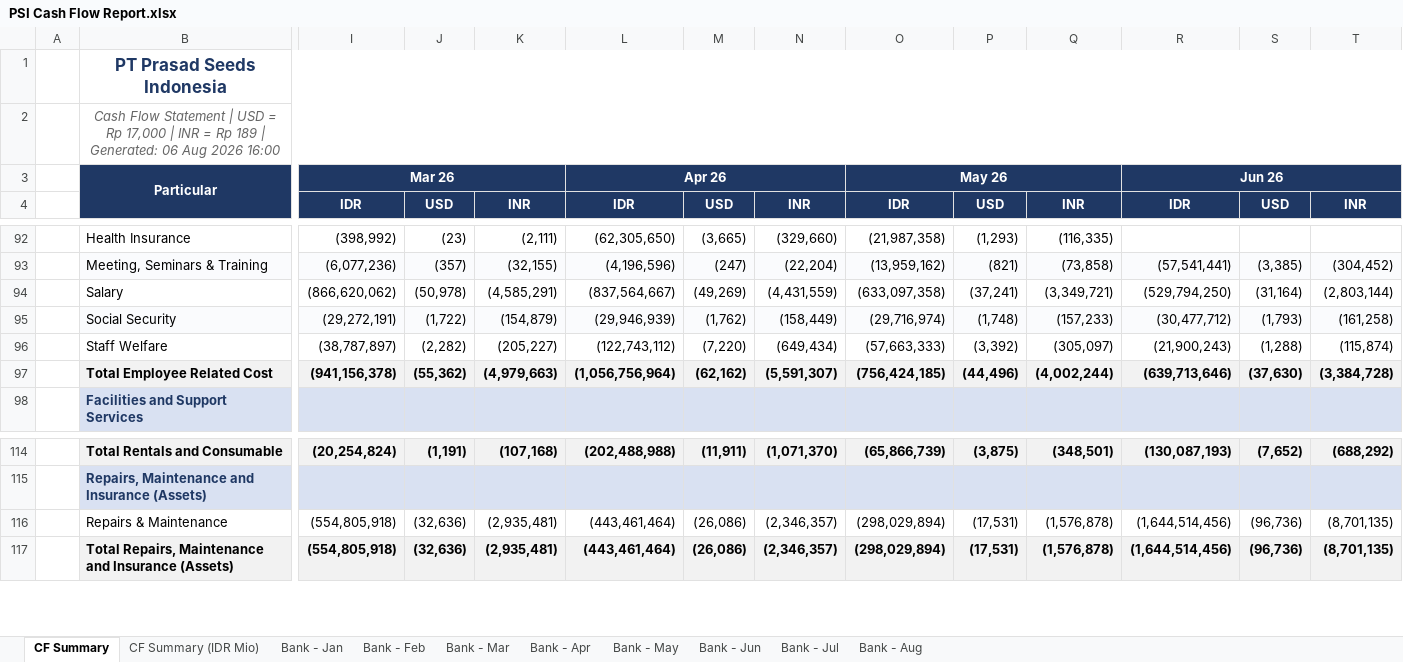
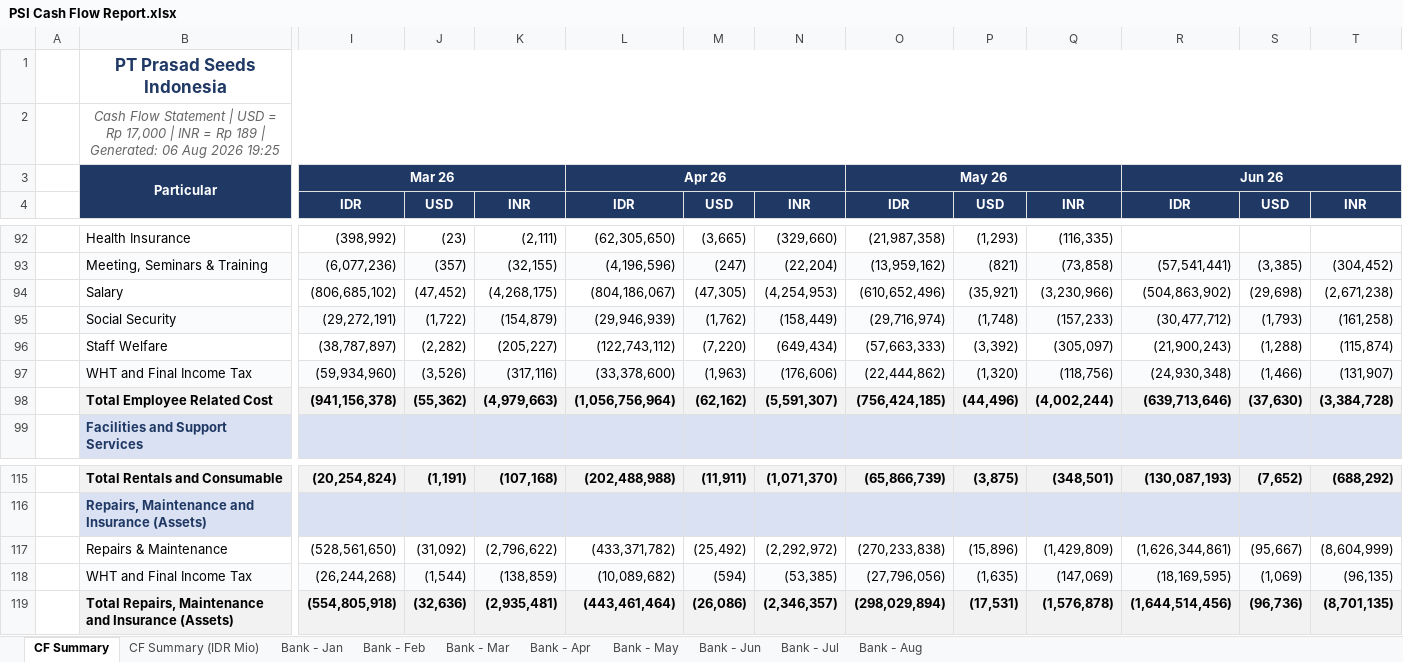
Before and after one commit to finmanagerindonesia-dev/psi-cash-dashboard, an Excel workbook: public/PSI Cash Flow Report.xlsx, sheet CF Summary, drawn as a sheet; only a part is shown, gaps mark what is left out; values as stored, in another font and other column widths than the file's, no borders; addresses are those after the commit; rows hold the shown columns only; the diff covers the shown part only; the diff names each change by its address in the sheet, - before the commit and + after, or states it on an @@ line.

```diff
--- a/public/PSI Cash Flow Report.xlsx (sheet CF Summary)
+++ b/public/PSI Cash Flow Report.xlsx (sheet CF Summary)
-B2: …Aug 2026 16:00
+B2: …Aug 2026 19:25
-I94: (866,620,062)
+I94: (806,685,102)
-J94: (50,978)
+J94: (47,452)
-K94: (4,585,291)
+K94: (4,268,175)
-L94: (837,564,667)
+L94: (804,186,067)
-M94: (49,269)
+M94: (47,305)
-N94: (4,431,559)
+N94: (4,254,953)
-O94: (633,097,358)
+O94: (610,652,496)
-P94: (37,241)
+P94: (35,921)
-Q94: (3,349,721)
+Q94: (3,230,966)
-R94: (529,794,250)
+R94: (504,863,902)
-S94: (31,164)
+S94: (29,698)
-T94: (2,803,144)
+T94: (2,671,238)
+row 97:  | WHT and Final Income Tax | (59,934,960) | (3,526) | (317,116) | (33,378,600) | (1,963) | (176,606) | (22,444,862) | (1,320) | (118,756) | (24,930,348) | (1,466) | (131,907)
-I117: (554,805,918)
+I117: (528,561,650)
-J117: (32,636)
+J117: (31,092)
-K117: (2,935,481)
+K117: (2,796,622)
-L117: (443,461,464)
+L117: (433,371,782)
-M117: (26,086)
+M117: (25,492)
-N117: (2,346,357)
+N117: (2,292,972)
-O117: (298,029,894)
+O117: (270,233,838)
-P117: (17,531)
+P117: (15,896)
-Q117: (1,576,878)
+Q117: (1,429,809)
-R117: (1,644,514,456)
+R117: (1,626,344,861)
-S117: (96,736)
+S117: (95,667)
-T117: (8,701,135)
+T117: (8,604,999)
+row 118:  | WHT and Final Income Tax | (26,244,268) | (1,544) | (138,859) | (10,089,682) | (594) | (53,385) | (27,796,056) | (1,635) | (147,069) | (18,169,595) | (1,069) | (96,135)
```
Also changed, not shown: 1 added row and 33 edited cells elsewhere in this sheet, sheet CF Summary (IDR Mio), 2 other files.
